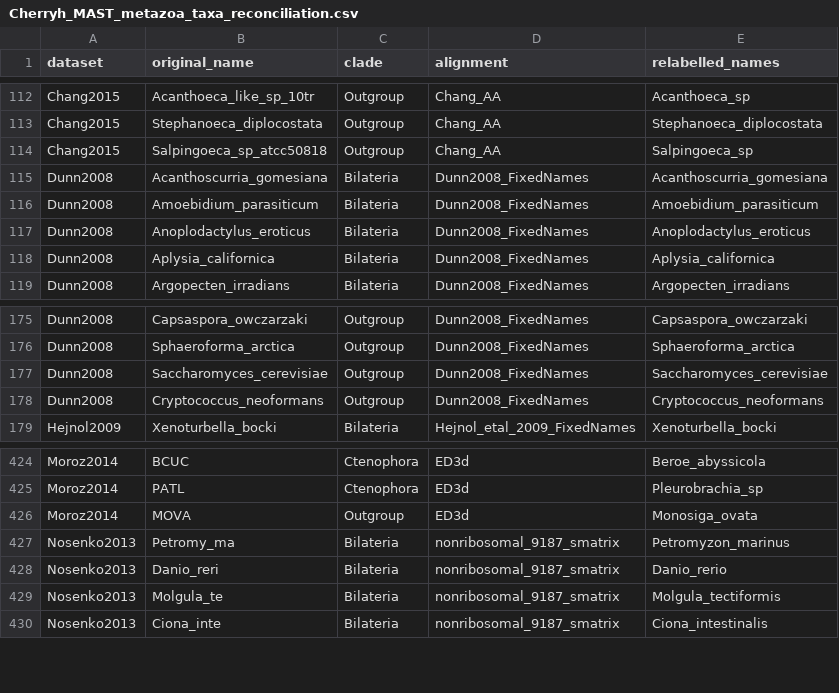
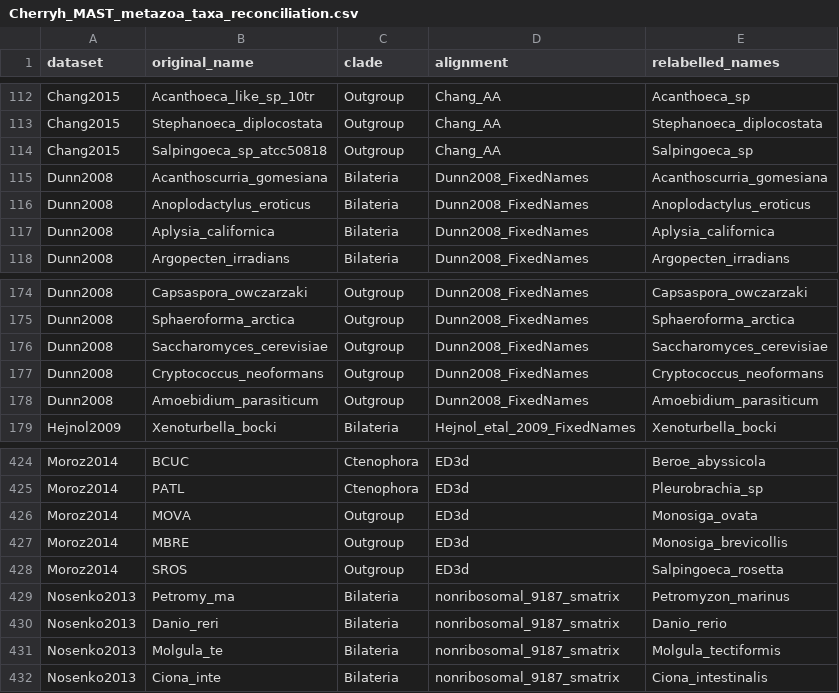
Before and after one commit to caitlinch/metazoan-mixtures, a CSV file: Cherryh_MAST_metazoa_taxa_reconciliation.csv, drawn as a sheet; only a part is shown, gaps mark what is left out; removed rows and columns are numbered as before the commit, all else as after; the diff names each change by its address in the sheet, - before the commit and + after, or states it on an @@ line.

Commit message:
Add missing taxa

```diff
--- a/Cherryh_MAST_metazoa_taxa_reconciliation.csv
+++ b/Cherryh_MAST_metazoa_taxa_reconciliation.csv
-row 116: Dunn2008 | Amoebidium_parasiticum | Bilateria | Dunn2008_FixedNames | Amoebidium_parasiticum
+row 178: Dunn2008 | Amoebidium_parasiticum | Outgroup | Dunn2008_FixedNames | Amoebidium_parasiticum
+row 427: Moroz2014 | MBRE | Outgroup | ED3d | Monosiga_brevicollis
+row 428: Moroz2014 | SROS | Outgroup | ED3d | Salpingoeca_rosetta
```
